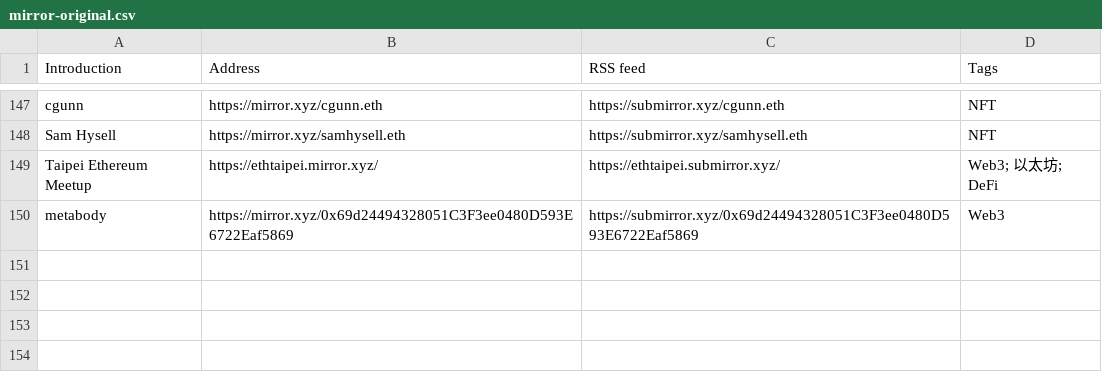
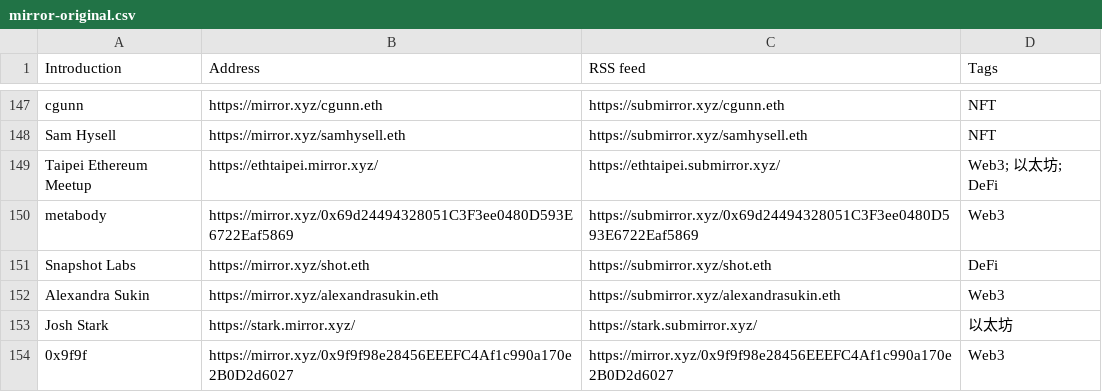
Before and after one commit to dbarobin/awesome-mirror, a CSV file: mirror-original.csv, drawn as a sheet; only a part is shown, gaps mark what is left out.

```diff
--- a/mirror-original.csv
+++ b/mirror-original.csv
@@ -150 +150,5 @@ Taipei Ethereum Meetup, https://ethtaipei.mirror.xyz/, https://ethtaipei.submirr
 metabody, https://mirror.xyz/0x69d24494328051C3F3ee0480D593E6722Eaf5869, https://submirror.xyz/0x69d24494328051C3F3ee0480D593E6722Eaf5869, Web3
+Snapshot Labs, https://mirror.xyz/shot.eth, https://submirror.xyz/shot.eth, DeFi
+Alexandra Sukin, https://mirror.xyz/alexandrasukin.eth, https://submirror.xyz/alexandrasukin.eth, Web3
+Josh Stark, https://stark.mirror.xyz/, https://stark.submirror.xyz/, 以太坊
+0x9f9f, https://mirror.xyz/0x9f9f98e28456EEEFC4Af1c990a170e2B0D2d6027, https://mirror.xyz/0x9f9f98e28456EEEFC4Af1c990a170e2B0D2d6027, Web3
```
Also changed, not shown: mirror-original-langs.csv.
